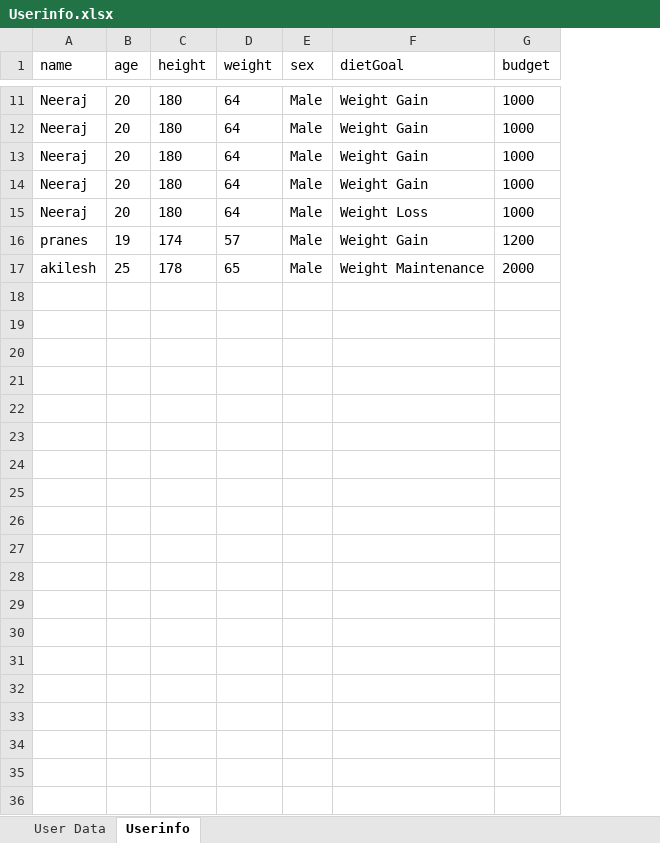
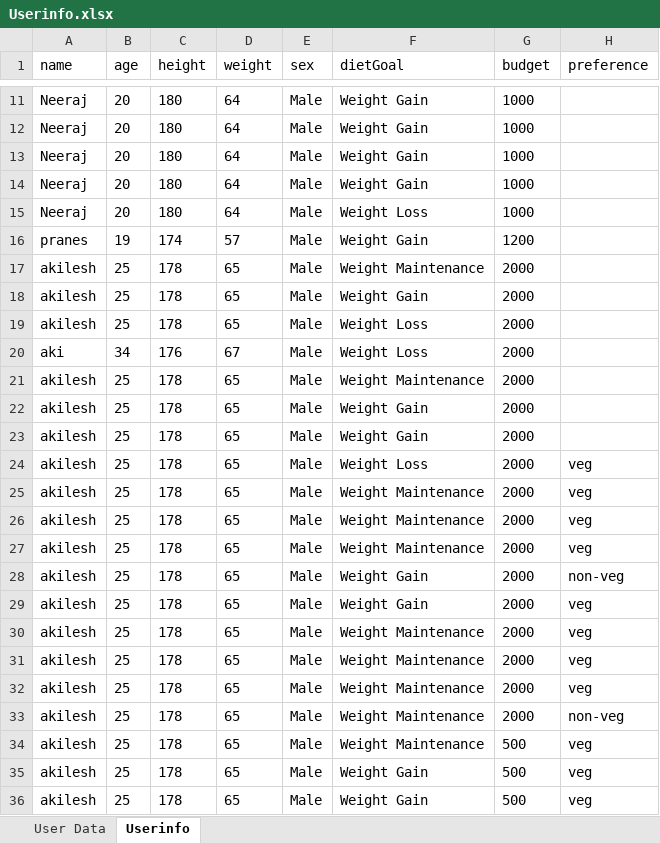
Before and after one commit to akii-real/budget-based-diet, an Excel workbook: backend/Userinfo.xlsx, sheet Userinfo, drawn as a sheet; only a part is shown, gaps mark what is left out; values as stored, in another font and other column widths than the file's, no borders; the diff names each change by its address in the sheet, - before the commit and + after, or states it on an @@ line.

Commit message:
Ship upgraded Budget-Based Diet Maker snapshot
Publish the latest improved project iteration with the current working app state and add a comprehensive README for setup, architecture, and API usage.

```diff
--- a/backend/Userinfo.xlsx (sheet Userinfo)
+++ b/backend/Userinfo.xlsx (sheet Userinfo)
+column H (preference), empty
+row 18: akilesh | 25 | 178 | 65 | Male | Weight Gain | 2000
+row 19: akilesh | 25 | 178 | 65 | Male | Weight Loss | 2000
+row 20: aki | 34 | 176 | 67 | Male | Weight Loss | 2000
+row 21: akilesh | 25 | 178 | 65 | Male | Weight Maintenance | 2000
+row 22: akilesh | 25 | 178 | 65 | Male | Weight Gain | 2000
+row 23: akilesh | 25 | 178 | 65 | Male | Weight Gain | 2000
+row 24: akilesh | 25 | 178 | 65 | Male | Weight Loss | 2000 | veg
+row 25: akilesh | 25 | 178 | 65 | Male | Weight Maintenance | 2000 | veg
+row 26: akilesh | 25 | 178 | 65 | Male | Weight Maintenance | 2000 | veg
+row 27: akilesh | 25 | 178 | 65 | Male | Weight Maintenance | 2000 | veg
+row 28: akilesh | 25 | 178 | 65 | Male | Weight Gain | 2000 | non-veg
+row 29: akilesh | 25 | 178 | 65 | Male | Weight Gain | 2000 | veg
+row 30: akilesh | 25 | 178 | 65 | Male | Weight Maintenance | 2000 | veg
+row 31: akilesh | 25 | 178 | 65 | Male | Weight Maintenance | 2000 | veg
+row 32: akilesh | 25 | 178 | 65 | Male | Weight Maintenance | 2000 | veg
+row 33: akilesh | 25 | 178 | 65 | Male | Weight Maintenance | 2000 | non-veg
+row 34: akilesh | 25 | 178 | 65 | Male | Weight Maintenance | 500 | veg
+row 35: akilesh | 25 | 178 | 65 | Male | Weight Gain | 500 | veg
+row 36: akilesh | 25 | 178 | 65 | Male | Weight Gain | 500 | veg
```
Also changed, not shown: 24 other files.
